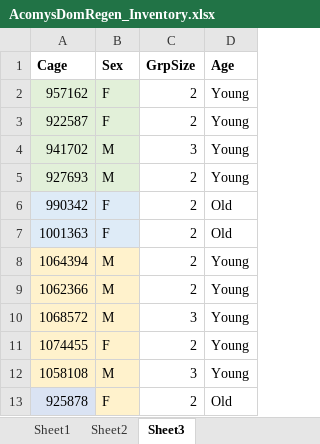
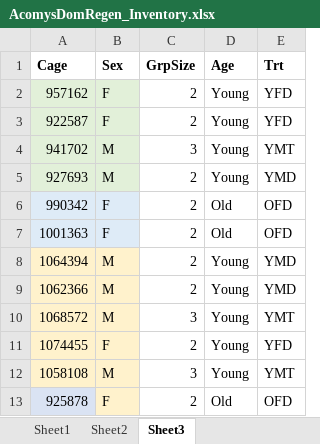
Before and after one commit to javarhol/AcomysDominance_2022_Data_Results, an Excel workbook: Data/AcomysDomRegen_Inventory.xlsx, sheet Sheet3, drawn as a sheet; values as stored, in another font and other column widths than the file's, no borders; the diff names each change by its address in the sheet, - before the commit and + after, or states it on an @@ line.

```diff
--- a/Data/AcomysDomRegen_Inventory.xlsx (sheet Sheet3)
+++ b/Data/AcomysDomRegen_Inventory.xlsx (sheet Sheet3)
+column E (Trt), rows 2-13: YFD | YFD | YMT | YMD | OFD | OFD | YMD | YMD | YMT | YFD | YMT | OFD
```
Also changed, not shown: sheet Sheet1, 26 other files.
